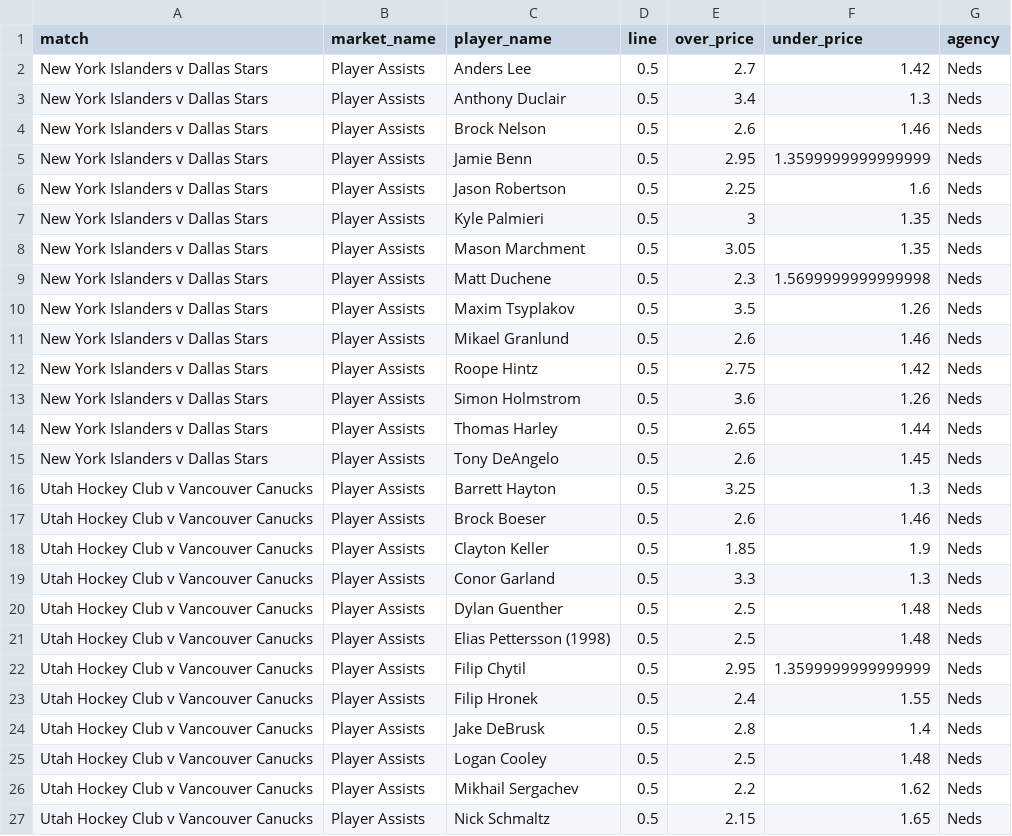
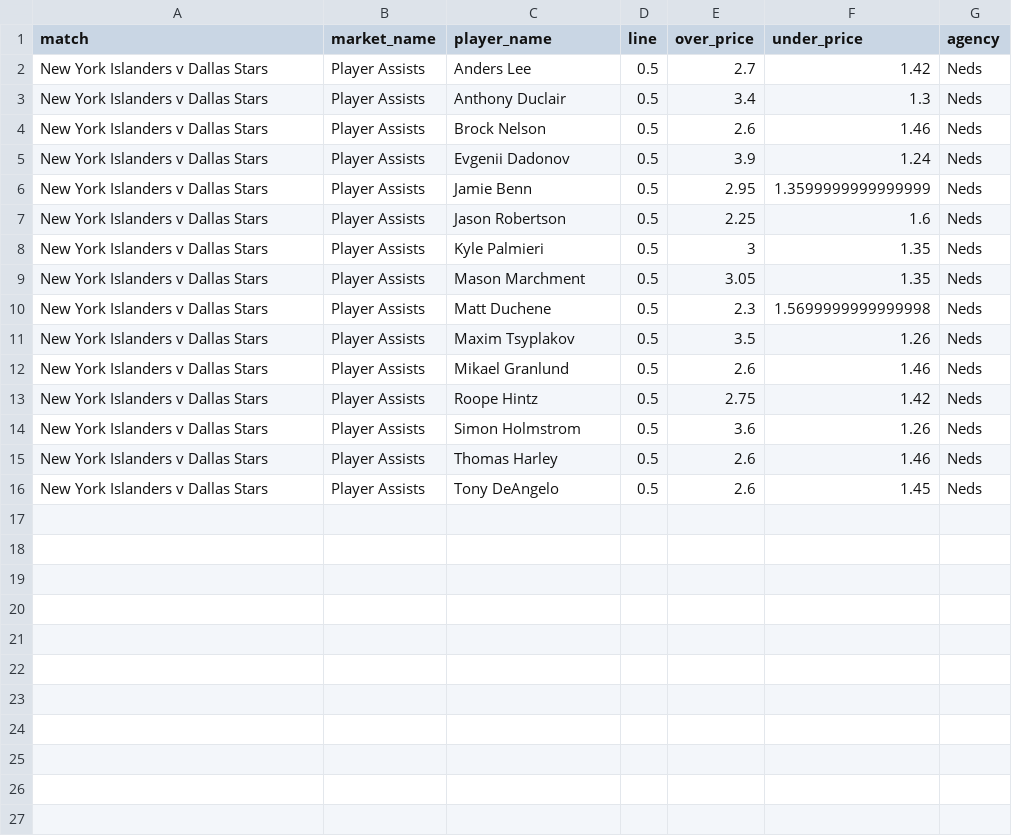
Before and after one commit to jamesbrown1417/NHL, a CSV file: Data/scraped_odds/neds_player_assists.csv, drawn as a sheet.

```diff
--- a/Data/scraped_odds/neds_player_assists.csv
+++ b/Data/scraped_odds/neds_player_assists.csv
@@ -4,2 +4,3 @@ New York Islanders v Dallas Stars,Player Assists,Anthony Duclair,0.5,3.4,1.3,Ned
 New York Islanders v Dallas Stars,Player Assists,Brock Nelson,0.5,2.6,1.46,Neds
+New York Islanders v Dallas Stars,Player Assists,Evgenii Dadonov,0.5,3.9,1.24,Neds
 New York Islanders v Dallas Stars,Player Assists,Jamie Benn,0.5,2.95,1.3599999999999999,Neds
@@ -13,15 +14,3 @@ New York Islanders v Dallas Stars,Player Assists,Roope Hintz,0.5,2.75,1.42,Neds
 New York Islanders v Dallas Stars,Player Assists,Simon Holmstrom,0.5,3.6,1.26,Neds
-New York Islanders v Dallas Stars,Player Assists,Thomas Harley,0.5,2.65,1.44,Neds
+New York Islanders v Dallas Stars,Player Assists,Thomas Harley,0.5,2.6,1.46,Neds
 New York Islanders v Dallas Stars,Player Assists,Tony DeAngelo,0.5,2.6,1.45,Neds
-Utah Hockey Club v Vancouver Canucks,Player Assists,Barrett Hayton,0.5,3.25,1.3,Neds
-Utah Hockey Club v Vancouver Canucks,Player Assists,Brock Boeser,0.5,2.6,1.46,Neds
-Utah Hockey Club v Vancouver Canucks,Player Assists,Clayton Keller,0.5,1.85,1.9,Neds
-Utah Hockey Club v Vancouver Canucks,Player Assists,Conor Garland,0.5,3.3,1.3,Neds
-Utah Hockey Club v Vancouver Canucks,Player Assists,Dylan Guenther,0.5,2.5,1.48,Neds
-Utah Hockey Club v Vancouver Canucks,Player Assists,Elias Pettersson (1998),0.5,2.5,1.48,Neds
-Utah Hockey Club v Vancouver Canucks,Player Assists,Filip Chytil,0.5,2.95,1.3599999999999999,Neds
-Utah Hockey Club v Vancouver Canucks,Player Assists,Filip Hronek,0.5,2.4,1.55,Neds
-Utah Hockey Club v Vancouver Canucks,Player Assists,Jake DeBrusk,0.5,2.8,1.4,Neds
-Utah Hockey Club v Vancouver Canucks,Player Assists,Logan Cooley,0.5,2.5,1.48,Neds
-Utah Hockey Club v Vancouver Canucks,Player Assists,Mikhail Sergachev,0.5,2.2,1.62,Neds
-Utah Hockey Club v Vancouver Canucks,Player Assists,Nick Schmaltz,0.5,2.15,1.65,Neds
```
Also changed, not shown: Data/scraped_odds/neds_player_points.csv, Data/scraped_odds/neds_player_shots_on_goal.csv, 32 other files.
